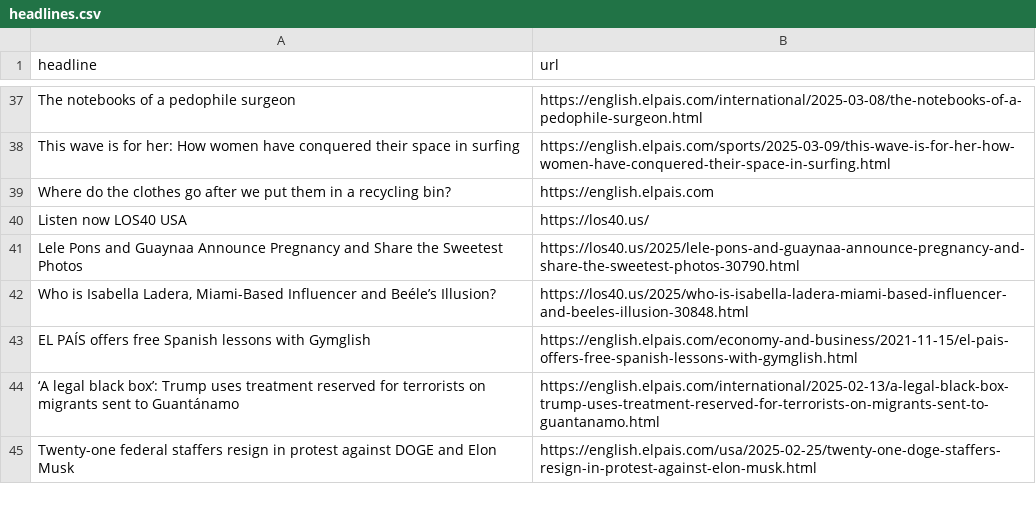
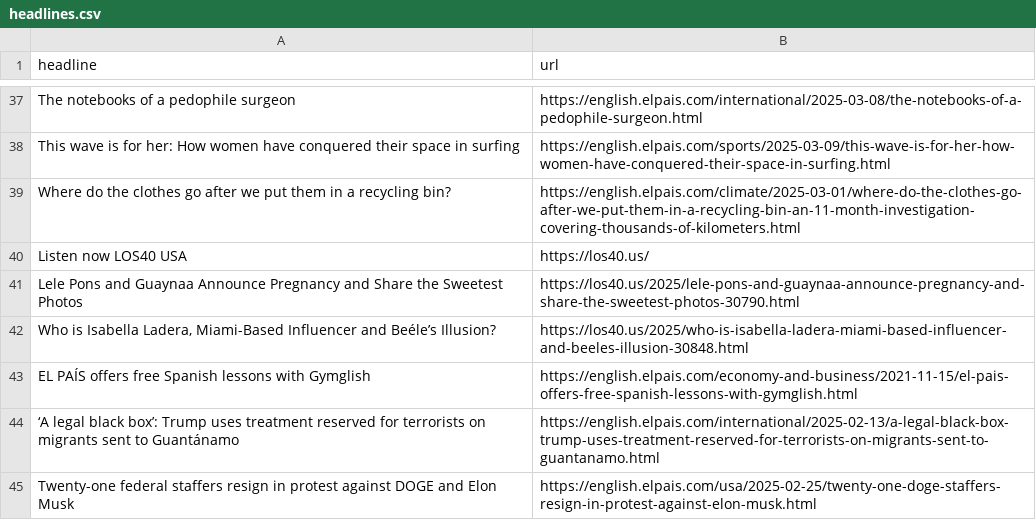
Before and after one commit to adiel3/el-pais-autoscraper, a CSV file: headlines.csv, drawn as a sheet; only a part is shown, gaps mark what is left out.

```diff
--- a/headlines.csv
+++ b/headlines.csv
@@ -38,3 +38,3 @@ The notebooks of a pedophile surgeon ,https://english.elpais.com/international/2
 This wave is for her: How women have conquered their space in surfing,https://english.elpais.com/sports/2025-03-09/this-wave-is-for-her-how-women-have-conquered-their-space-in-surfing.html
-Where do the clothes go after we put them in a recycling bin? ,https://english.elpais.com
+Where do the clothes go after we put them in a recycling bin? ,https://english.elpais.com/climate/2025-03-01/where-do-the-clothes-go-after-we-put-them-in-a-recycling-bin-an-11-month-investigation-covering-thousands-of-kilometers.html
 Listen now LOS40 USA,https://los40.us/
```
